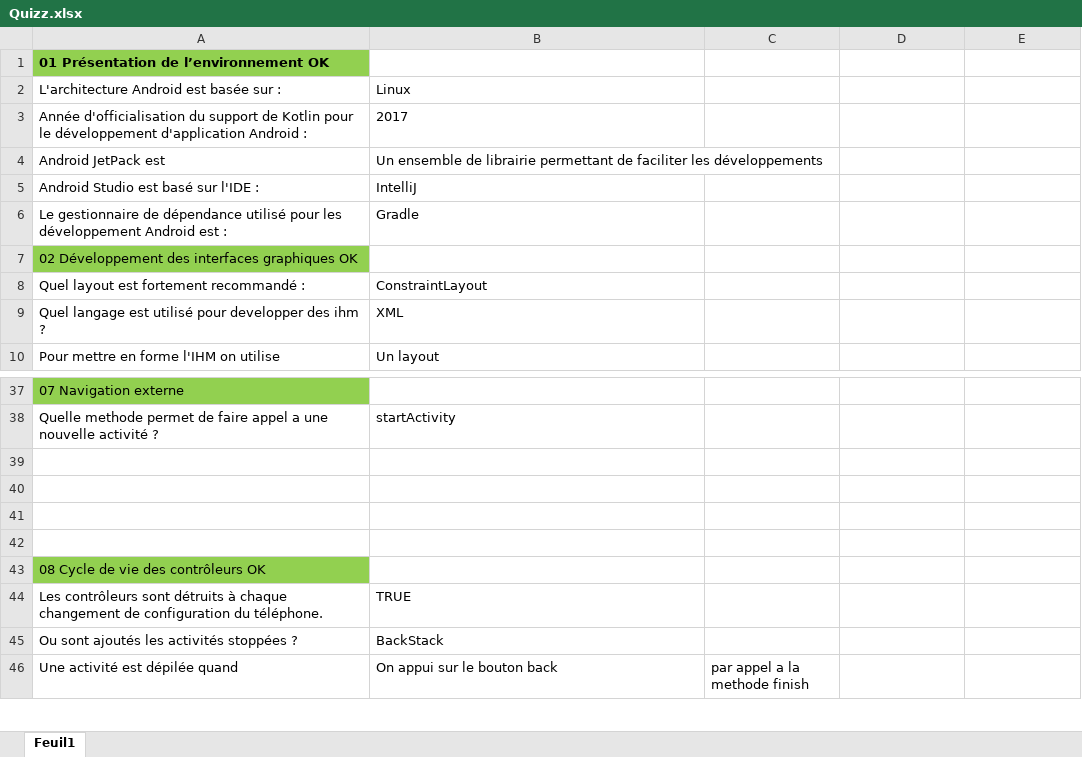
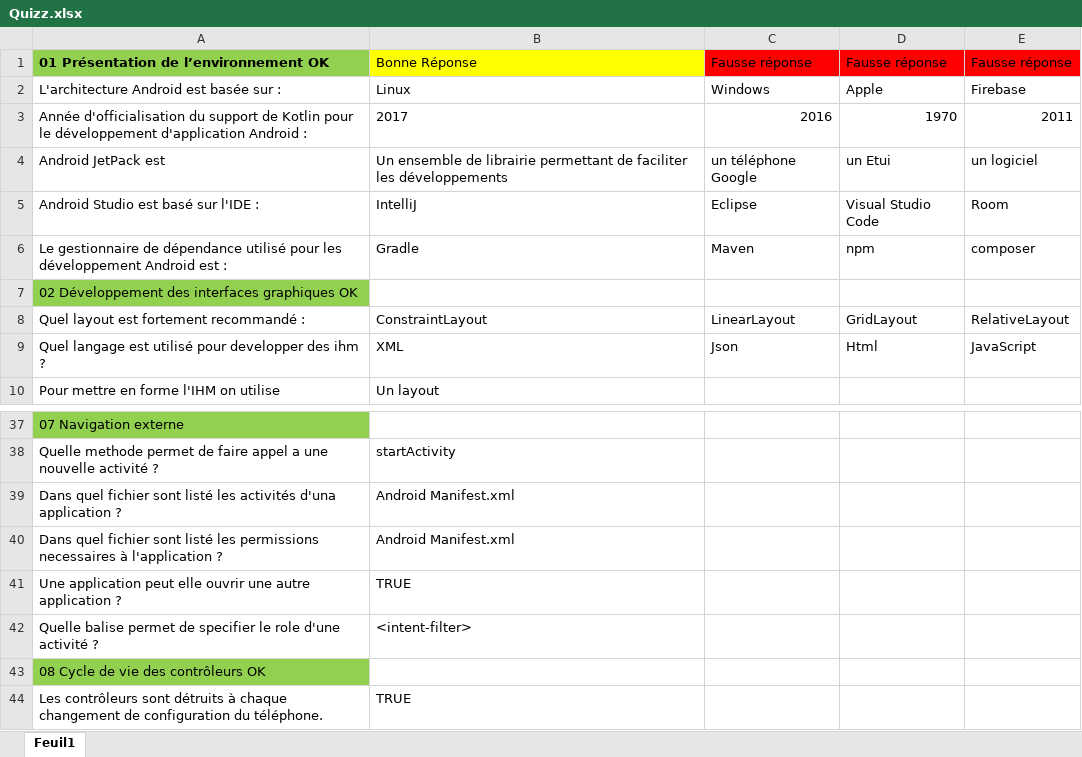
Before and after one commit to wololobzh/Kotlin_be_back, an Excel workbook: Nouveau livre/Quizz.xlsx, sheet Feuil1, drawn as a sheet; only a part is shown, gaps mark what is left out; the shorter side is filled out with more unchanged rows; values as stored, in another font and other column widths than the file's, no borders; the diff covers the shown part only; the diff names each change by its address in the sheet, - before the commit and + after, or states it on an @@ line.

```diff
--- a/Nouveau livre/Quizz.xlsx (sheet Feuil1)
+++ b/Nouveau livre/Quizz.xlsx (sheet Feuil1)
-B1: (empty)
+B1: Bonne Réponse
-B1 fill: none
+B1 fill: #FFFF00
-C1: (empty)
+C1: Fausse réponse
-C1:E1 fill: none
+C1:E1 fill: #FF0000
-D1: (empty)
+D1: Fausse réponse
-E1: (empty)
+E1: Fausse réponse
-C2: (empty)
+C2: Windows
-D2: (empty)
+D2: Apple
-E2: (empty)
+E2: Firebase
-C3: (empty)
+C3: 2016
-D3: (empty)
+D3: 1970
-E3: (empty)
+E3: 2011
-C4: (empty)
+C4: un téléphone Google
-D4: (empty)
+D4: un Etui
-E4: (empty)
+E4: un logiciel
-C5: (empty)
+C5: Eclipse
-D5: (empty)
+D5: Visual Studio Code
-E5: (empty)
+E5: Room
-C6: (empty)
+C6: Maven
-D6: (empty)
+D6: npm
-E6: (empty)
+E6: composer
-C8: (empty)
+C8: LinearLayout
-D8: (empty)
+D8: GridLayout
-E8: (empty)
+E8: RelativeLayout
-C9: (empty)
+C9: Json
-D9: (empty)
+D9: Html
-E9: (empty)
+E9: JavaScript
-row 39: (empty)
+row 39: Dans quel fichier sont listé les activités d'una application ? | Android Manifest.xml
-row 40: (empty)
+row 40: Dans quel fichier sont listé les permissions necessaires à l'application ? | Android Manifest.xml
-row 41: (empty)
+row 41: Une application peut elle ouvrir une autre application ? | TRUE
-row 42: (empty)
+row 42: Quelle balise permet de specifier le role d'une activité ? | <intent-filter>
```
Also changed, not shown: 3 edited cells elsewhere in this sheet, 3 other files.
